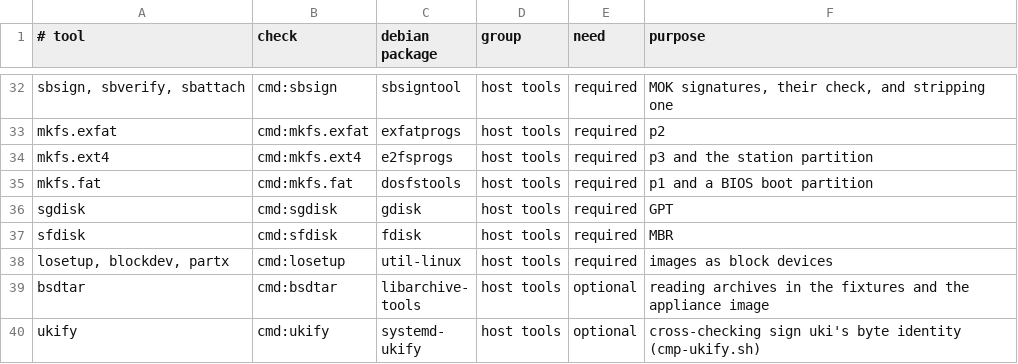
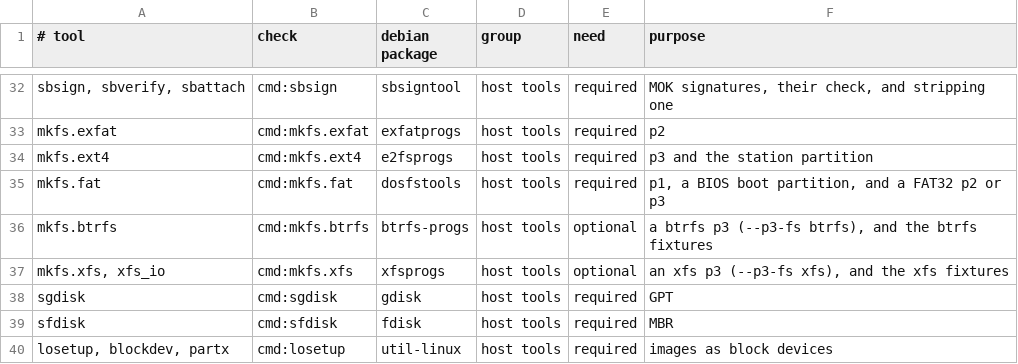
Before and after one commit to vifair22/falcon-boot, a TSV file: tools/deps.tsv, drawn as a sheet; only a part is shown, gaps mark what is left out; the shorter side is filled out with more unchanged rows.

Commit message:
Read a btrfs shelf
- falcon-core/src/fs/btrfs.c: read-only, one device, SINGLE and DUP
  chunks, crc32c, the default subvolume; inline, regular and preallocated
  extents and holes. A compressed extent is refused when a read reaches it.
  Nodes are read through the volume's 4 KiB window and checksummed by
  streaming through it once a mount, so no fs object grows past
  FS_VOL_SIZE, raised to 4864 for the chunk map
- Nothing is replayed: a log tree of fsyncs since the last commit is not
  read, and fs_mount_journal says so with FS_JNL_FC_SKIPPED, the page
  ext4's fast commits already have
- The registry's last row (fs_reg_all.c), with the shelf hint
- mkstick create --p3-fs btrfs (mkfs.btrfs, checked on PATH first)
- Tests: btrfs_test.c on three mkfs.btrfs --rootdir images (16 KiB and
  4 KiB nodes, zstd), the superblock rewritten for a log tree and the
  refusals, a node's byte flipped for its checksum; core rig
  fs-p3-btrfs-uefi and fs-p3-btrfs-bios
- The harness image installs btrfs-progs and xfsprogs; deps.tsv lists
  mkfs.btrfs and mkfs.xfs, and the Manual's table is rendered from it again
- DESIGN 3, 5.4, 8, 9; Manual mkstick create and the pos pages; README;
  CLAUDE.md

```diff
--- a/tools/deps.tsv
+++ b/tools/deps.tsv
@@ -34,3 +34,5 @@ mkfs.exfat	cmd:mkfs.exfat	exfatprogs	host tools	required	p2
 mkfs.ext4	cmd:mkfs.ext4	e2fsprogs	host tools	required	p3 and the station partition
-mkfs.fat	cmd:mkfs.fat	dosfstools	host tools	required	p1 and a BIOS boot partition
+mkfs.fat	cmd:mkfs.fat	dosfstools	host tools	required	p1, a BIOS boot partition, and a FAT32 p2 or p3
+mkfs.btrfs	cmd:mkfs.btrfs	btrfs-progs	host tools	optional	a btrfs p3 (--p3-fs btrfs), and the btrfs fixtures
+mkfs.xfs, xfs_io	cmd:mkfs.xfs	xfsprogs	host tools	optional	an xfs p3 (--p3-fs xfs), and the xfs fixtures
 sgdisk	cmd:sgdisk	gdisk	host tools	required	GPT
```
Also changed, not shown: 18 other files.
